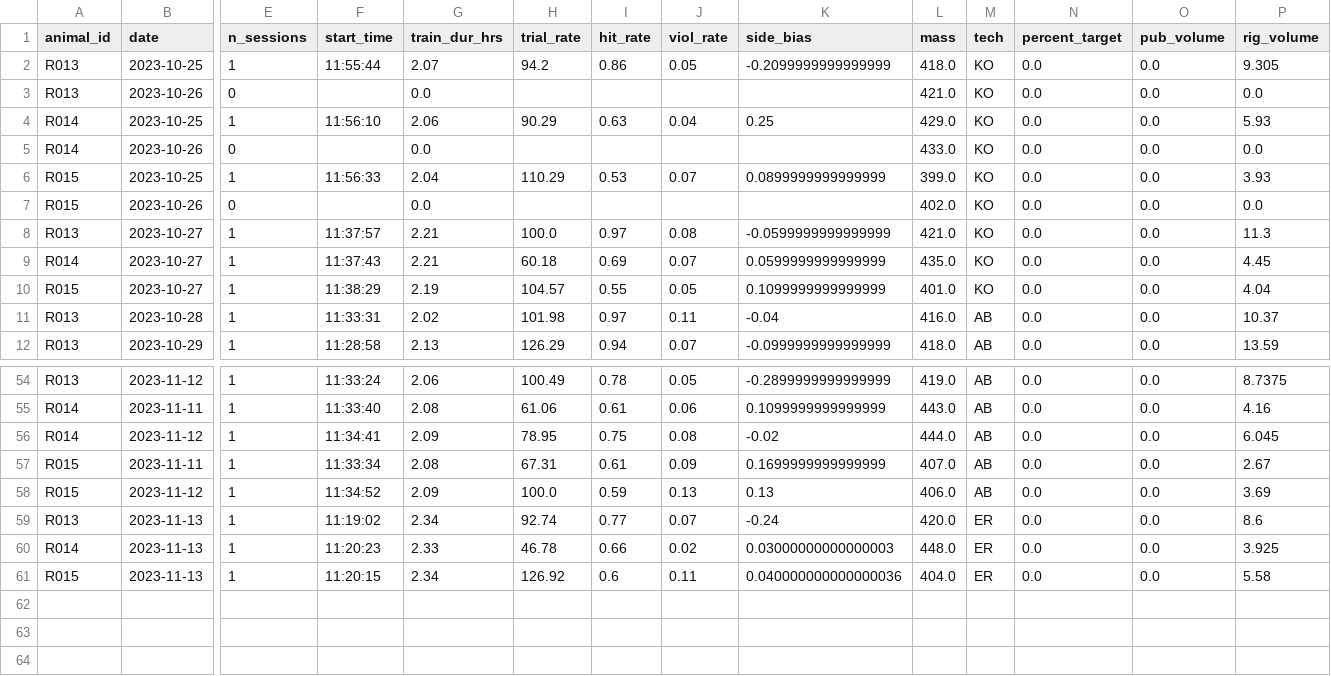
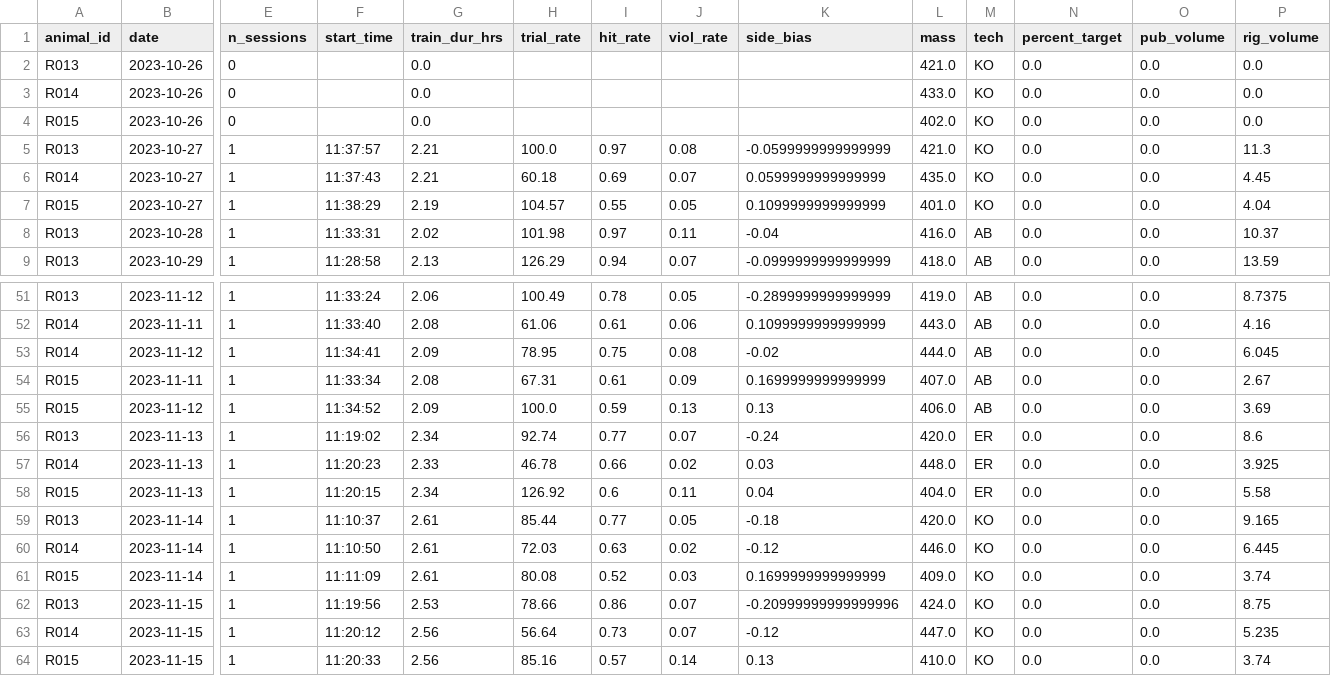
Before and after one commit to Brody-Lab/jbreda_animal_training, a CSV file: data/days_dfs/R01s_days_df.csv, drawn as a sheet; only a part is shown, gaps mark what is left out; removed rows and columns are numbered as before the commit, all else as after; rows hold the shown columns only; the diff names each change by its address in the sheet, - before the commit and + after, or states it on an @@ line.

```diff
--- a/data/days_dfs/R01s_days_df.csv
+++ b/data/days_dfs/R01s_days_df.csv
-row 2: R013 | 2023-10-25 | 1 | 11:55:44 | 2.07 | 94.2 | 0.86 | 0.05 | -0.2099999999999999 | 418.0 | KO | 0.0 | 0.0 | 9.305
-row 4: R014 | 2023-10-25 | 1 | 11:56:10 | 2.06 | 90.29 | 0.63 | 0.04 | 0.25 | 429.0 | KO | 0.0 | 0.0 | 5.93
-row 6: R015 | 2023-10-25 | 1 | 11:56:33 | 2.04 | 110.29 | 0.53 | 0.07 | 0.0899999999999999 | 399.0 | KO | 0.0 | 0.0 | 3.93
-K57 (side_bias): 0.03000000000000003
+K57 (side_bias): 0.03
-K58 (side_bias): 0.040000000000000036
+K58 (side_bias): 0.04
+row 59: R013 | 2023-11-14 | 1 | 11:10:37 | 2.61 | 85.44 | 0.77 | 0.05 | -0.18 | 420.0 | KO | 0.0 | 0.0 | 9.165
+row 60: R014 | 2023-11-14 | 1 | 11:10:50 | 2.61 | 72.03 | 0.63 | 0.02 | -0.12 | 446.0 | KO | 0.0 | 0.0 | 6.445
+row 61: R015 | 2023-11-14 | 1 | 11:11:09 | 2.61 | 80.08 | 0.52 | 0.03 | 0.1699999999999999 | 409.0 | KO | 0.0 | 0.0 | 3.74
+row 62: R013 | 2023-11-15 | 1 | 11:19:56 | 2.53 | 78.66 | 0.86 | 0.07 | -0.20999999999999996 | 424.0 | KO | 0.0 | 0.0 | 8.75
+row 63: R014 | 2023-11-15 | 1 | 11:20:12 | 2.56 | 56.64 | 0.73 | 0.07 | -0.12 | 447.0 | KO | 0.0 | 0.0 | 5.235
+row 64: R015 | 2023-11-15 | 1 | 11:20:33 | 2.56 | 85.16 | 0.57 | 0.14 | 0.13 | 410.0 | KO | 0.0 | 0.0 | 3.74
```
Also changed, not shown: data/days_dfs/C2s_days_df.csv, data/days_dfs/R012-_days_df.csv, 53 other files.
